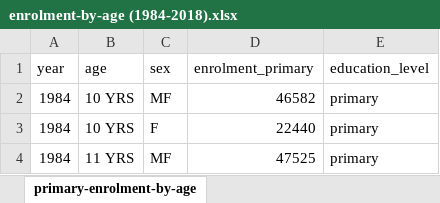
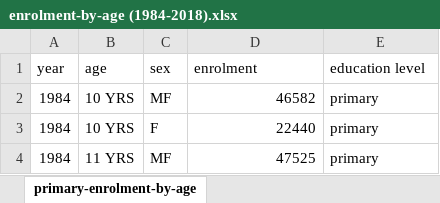
Before and after one commit to 182869N/BAVP, an Excel workbook: Education/enrollment/enrolment-by-age (1984-2018).xlsx, sheet primary-enrolment-by-age, drawn as a sheet; only a part is shown; values as stored, in another font and other column widths than the file's, no borders; the diff names each change by its address in the sheet, - before the commit and + after, or states it on an @@ line.

```diff
--- a/Education/enrollment/enrolment-by-age (1984-2018).xlsx (sheet primary-enrolment-by-age)
+++ b/Education/enrollment/enrolment-by-age (1984-2018).xlsx (sheet primary-enrolment-by-age)
-D1: enrolment_primary
+D1: enrolment
-E1: education_level
+E1: education level
```
Also changed, not shown: Education/educational institutions/number-of-schools-by-level-and-type (1999-2018).xlsx, Education/teaching staff/Students And Teachers In Educational Institutions, Annual (1985-2018).xlsx, 1 other file.
